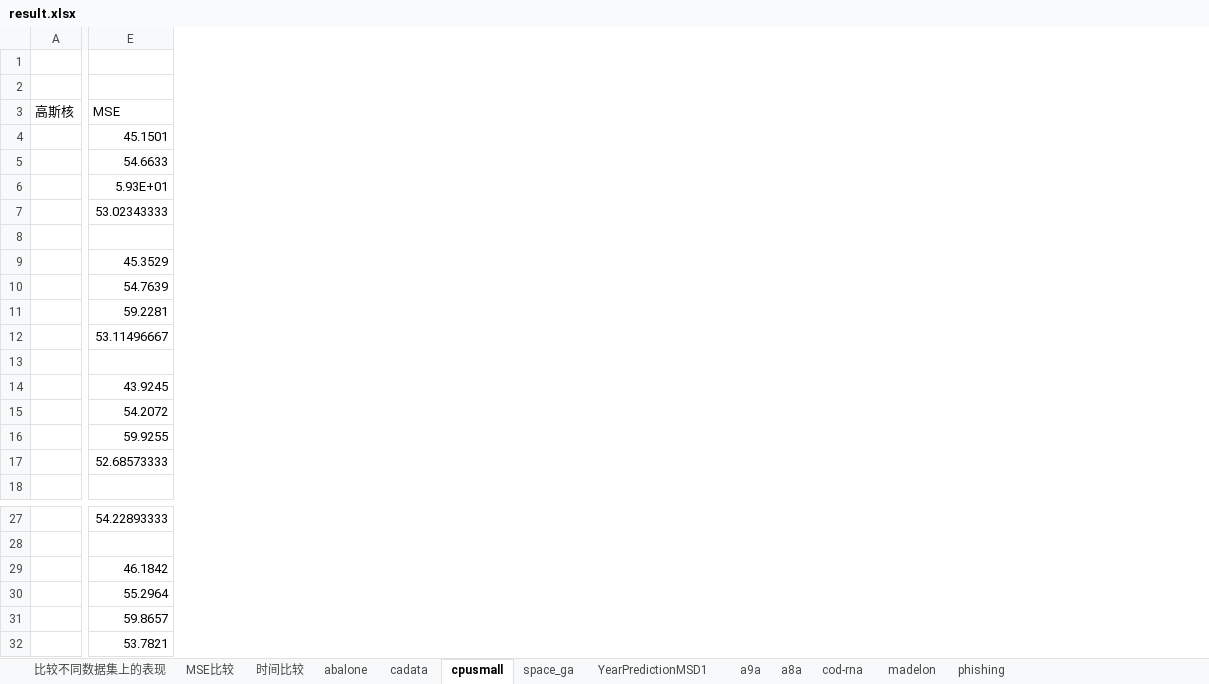
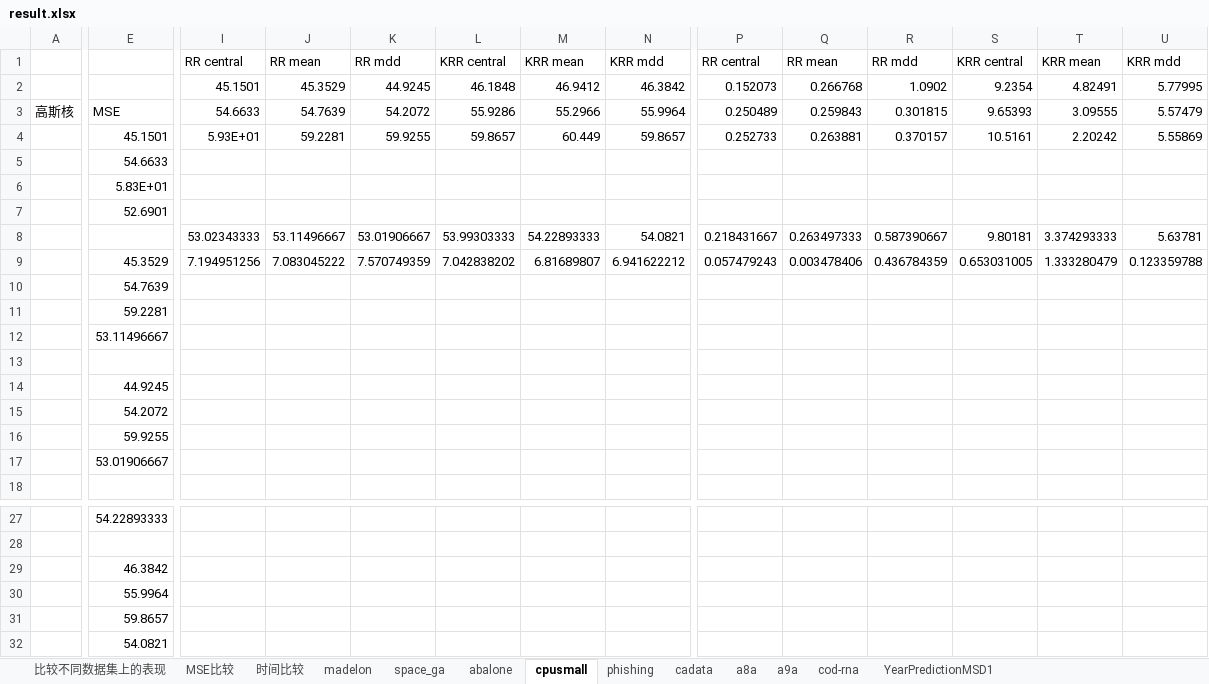
Before and after one commit to superlj666/Max-Diversity-Distributed-Learning-Theory-and-Algorithms, an Excel workbook: experiment/statics/result.xlsx, sheet cpusmall, drawn as a sheet; only a part is shown, gaps mark what is left out; values as stored, in another font and other column widths than the file's, no borders; rows hold the shown columns only; the diff covers the shown part only; the diff names each change by its address in the sheet, - before the commit and + after, or states it on an @@ line.

```diff
--- a/experiment/statics/result.xlsx (sheet cpusmall)
+++ b/experiment/statics/result.xlsx (sheet cpusmall)
@@ sheet tab order changed: 比较不同数据集上的表现 | MSE比较 | 时间比较 | madelon | space_ga | abalone | cpusmall | phishing | cadata | a8a | a9a | cod-rna | YearPredictionMSD1 @@
+column I, rows 1-9: RR central | 45.1501 | 54.6633 | 5.93E+01 |  |  |  | 53.02343333 | 7.194951256
+column J, rows 1-9: RR mean | 45.3529 | 54.7639 | 59.2281 |  |  |  | 53.11496667 | 7.083045222
+column K, rows 1-9: RR mdd | 44.9245 | 54.2072 | 59.9255 |  |  |  | 53.01906667 | 7.570749359
+column L, rows 1-9: KRR central | 46.1848 | 55.9286 | 59.8657 |  |  |  | 53.99303333 | 7.042838202
+column M, rows 1-9: KRR mean | 46.9412 | 55.2966 | 60.449 |  |  |  | 54.22893333 | 6.81689807
+column N, rows 1-9: KRR mdd | 46.3842 | 55.9964 | 59.8657 |  |  |  | 54.0821 | 6.941622212
+column P, rows 1-9: RR central | 0.152073 | 0.250489 | 0.252733 |  |  |  | 0.218431667 | 0.057479243
+column Q, rows 1-9: RR mean | 0.266768 | 0.259843 | 0.263881 |  |  |  | 0.263497333 | 0.003478406
+column R, rows 1-9: RR mdd | 1.0902 | 0.301815 | 0.370157 |  |  |  | 0.587390667 | 0.436784359
+column S, rows 1-9: KRR central | 9.2354 | 9.65393 | 10.5161 |  |  |  | 9.80181 | 0.653031005
+column T, rows 1-9: KRR mean | 4.82491 | 3.09555 | 2.20242 |  |  |  | 3.374293333 | 1.333280479
+column U, rows 1-9: KRR mdd | 5.77995 | 5.57479 | 5.55869 |  |  |  | 5.63781 | 0.123359788
-row 1: (empty)
+row 1:  |  | RR central | RR mean | RR mdd | KRR central | KRR mean | KRR mdd | RR central | RR mean | RR mdd | KRR central | KRR mean | KRR mdd
-row 2: (empty)
+row 2:  |  | 45.1501 | 45.3529 | 44.9245 | 46.1848 | 46.9412 | 46.3842 | 0.152073 | 0.266768 | 1.0902 | 9.2354 | 4.82491 | 5.77995
-E6: 5.93E+01
+E6: 5.83E+01
-E7: 53.02343333
+E7: 52.6901
-row 8: (empty)
+row 8:  |  | 53.02343333 | 53.11496667 | 53.01906667 | 53.99303333 | 54.22893333 | 54.0821 | 0.218431667 | 0.263497333 | 0.587390667 | 9.80181 | 3.374293333 | 5.63781
-E14: 43.9245
+E14: 44.9245
-E17: 52.68573333
+E17: 53.01906667
-E29: 46.1842
+E29: 46.3842
-E30: 55.2964
+E30: 55.9964
-E32: 53.7821
+E32: 54.0821
```
Also changed, not shown: 3 added columns elsewhere in this sheet, sheet YearPredictionMSD1, sheet space_ga, sheet cadata, sheet abalone, sheet madelon, sheet a9a, 3 more sheets, 8 other files.
